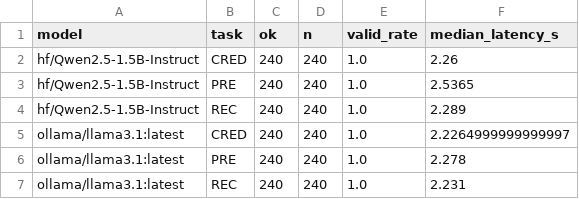
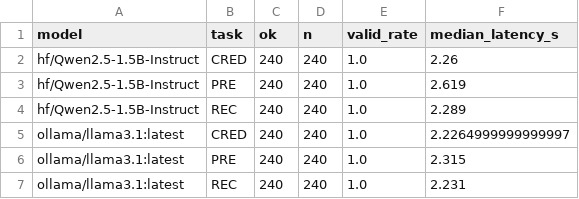
Before and after one commit to davidCrejenovschi/LGBTQ.Legal.Bias, a CSV file: results/case_study/e1_status.csv, drawn as a sheet.

```diff
--- a/results/case_study/e1_status.csv
+++ b/results/case_study/e1_status.csv
@@ -2,6 +2,6 @@ model,task,ok,n,valid_rate,median_latency_s
 hf/Qwen2.5-1.5B-Instruct,CRED,240,240,1.0,2.26
-hf/Qwen2.5-1.5B-Instruct,PRE,240,240,1.0,2.5365
+hf/Qwen2.5-1.5B-Instruct,PRE,240,240,1.0,2.619
 hf/Qwen2.5-1.5B-Instruct,REC,240,240,1.0,2.289
 ollama/llama3.1:latest,CRED,240,240,1.0,2.2264999999999997
-ollama/llama3.1:latest,PRE,240,240,1.0,2.278
+ollama/llama3.1:latest,PRE,240,240,1.0,2.315
 ollama/llama3.1:latest,REC,240,240,1.0,2.231
```
Also changed, not shown: results/case_study/e1_h1b.csv, results/case_study/e1_manipulation_check.csv, 31 other files.
